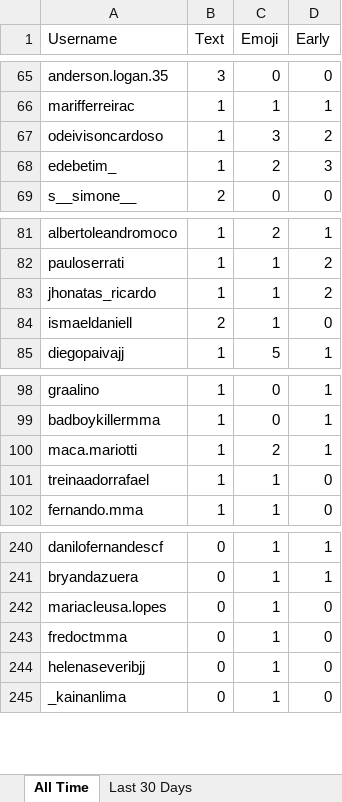
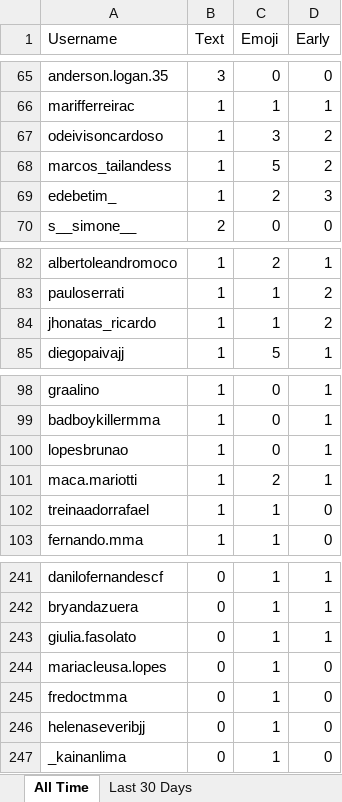
Before and after one commit to paxlucta/peace-grappler, an Excel workbook: Community Engagement Rankings.xlsx, sheet All Time, drawn as a sheet; only a part is shown, gaps mark what is left out; values as stored, in another font and other column widths than the file's, no borders; removed rows and columns are numbered as before the commit, all else as after; the diff covers the shown part only; the diff names each change by its address in the sheet, - before the commit and + after, or states it on an @@ line.

```diff
--- a/Community Engagement Rankings.xlsx (sheet All Time)
+++ b/Community Engagement Rankings.xlsx (sheet All Time)
+row 68: marcos_tailandess | 1 | 5 | 2
-row 84: ismaeldaniell | 2 | 1 | 0
+row 100: lopesbrunao | 1 | 0 | 1
+row 243: giulia.fasolato | 0 | 1 | 1
```
Also changed, not shown: 2 added rows, 2 removed rows and 12 edited cells elsewhere in this sheet, sheet Last 30 Days, 2 other files.
